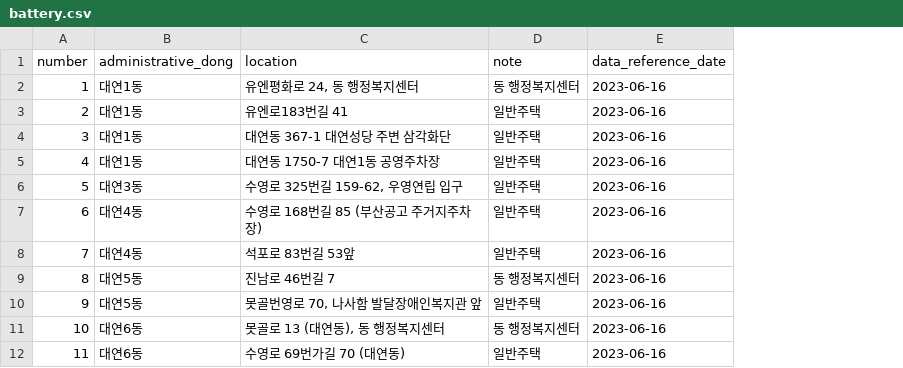
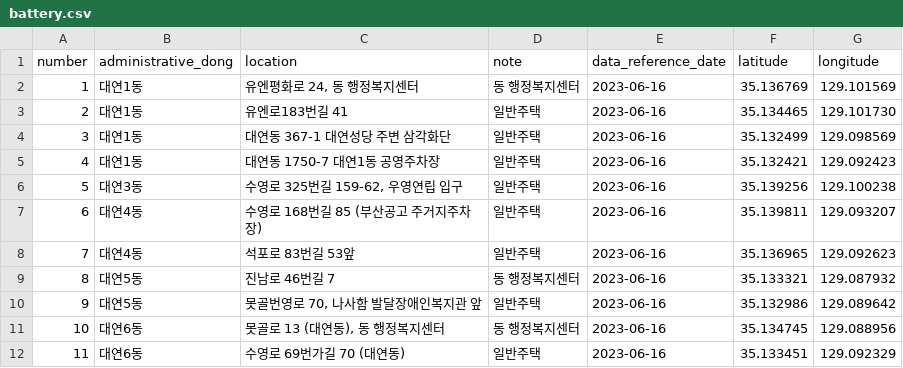
Before and after one commit to GDSC-DEU/2024-SummerProject_Team2, a CSV file: data/battery.csv, drawn as a sheet; the diff names each change by its address in the sheet, - before the commit and + after, or states it on an @@ line.

Commit message:
Update battery.csv

```diff
--- a/data/battery.csv
+++ b/data/battery.csv
+column F (latitude), rows 2-12: 35.136769 | 35.134465 | 35.132499 | 35.132421 | 35.139256 | 35.139811 | 35.136965 | 35.133321 | 35.132986 | 35.134745 | 35.133451
+column G (longitude), rows 2-12: 129.101569 | 129.101730 | 129.098569 | 129.092423 | 129.100238 | 129.093207 | 129.092623 | 129.087932 | 129.089642 | 129.088956 | 129.092329
```
